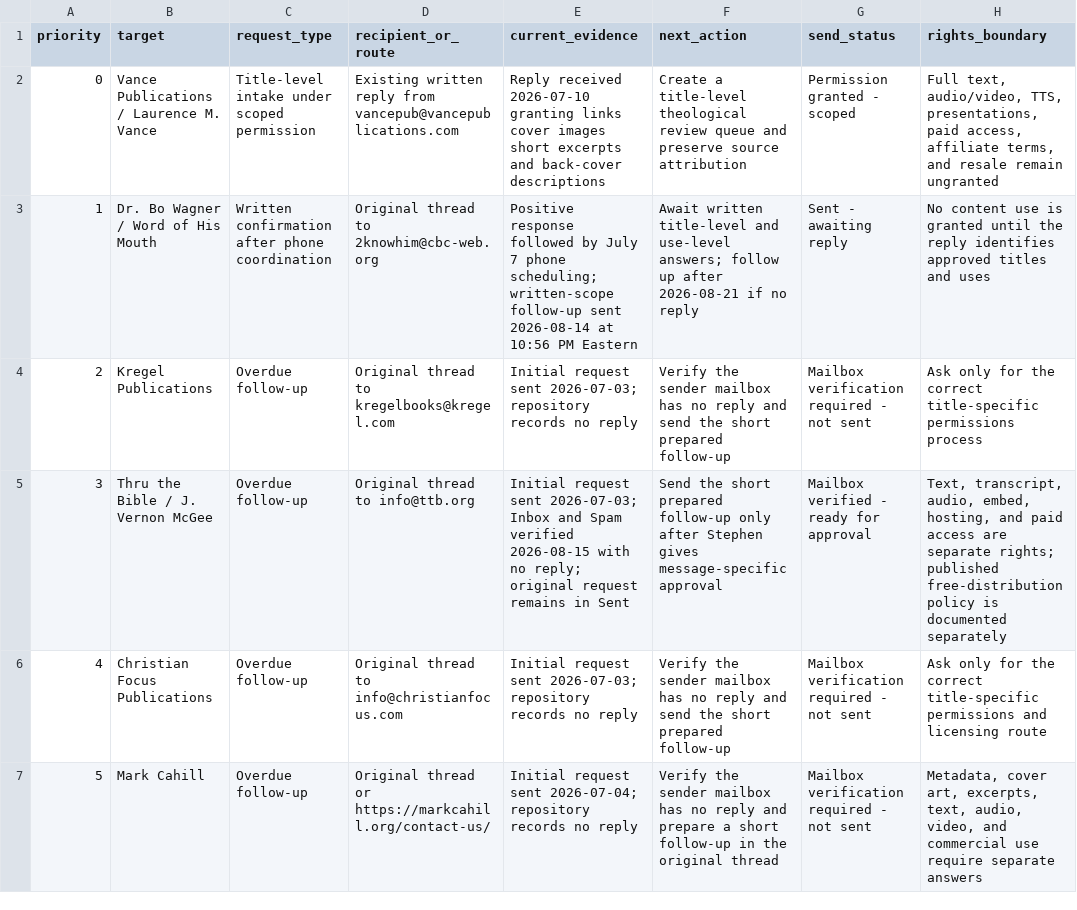
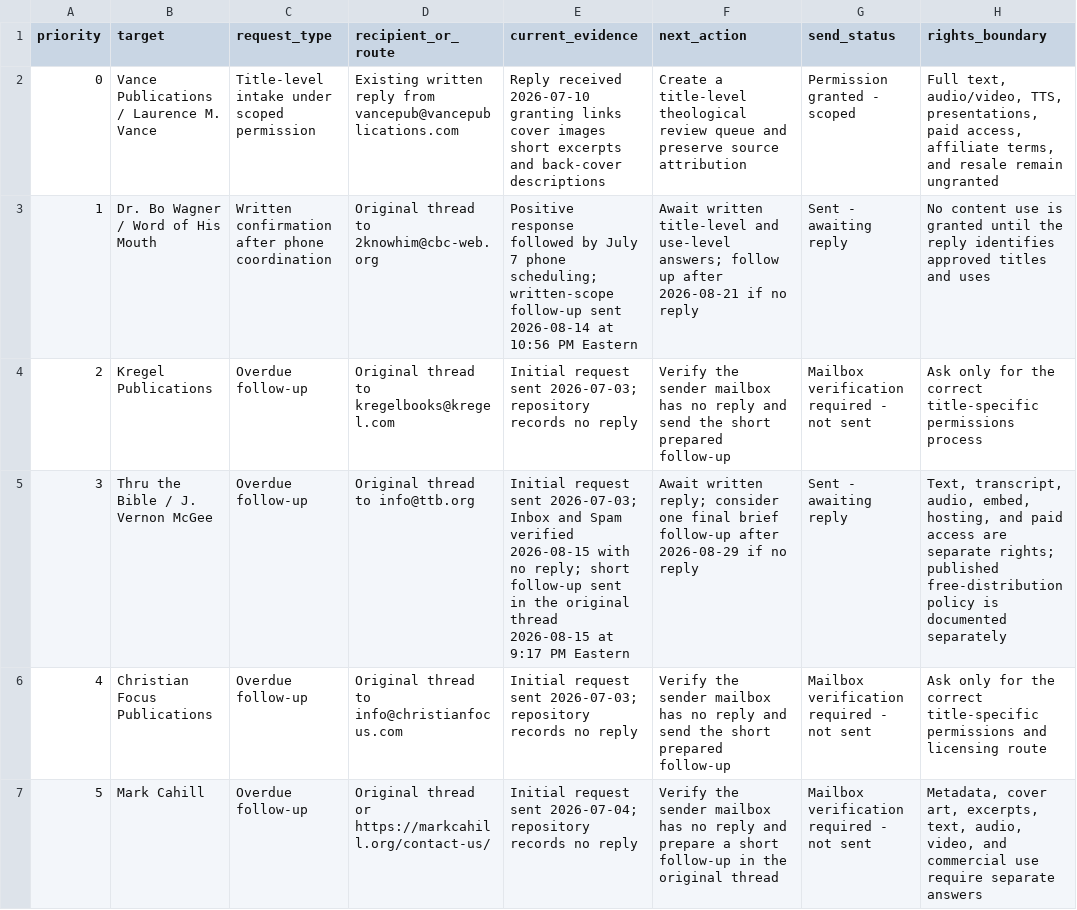
Before and after one commit to scheerfactor/bible-study-app, a CSV file: data/library/acquisition/permission-outreach-review-2026-08-14.csv, drawn as a sheet; only a part is shown.

```diff
--- a/data/library/acquisition/permission-outreach-review-2026-08-14.csv
+++ b/data/library/acquisition/permission-outreach-review-2026-08-14.csv
@@ -4,3 +4,3 @@ priority,target,request_type,recipient_or_route,current_evidence,next_action,sen
 2,Kregel Publications,Overdue follow-up,Original thread to kregelbooks@kregel.com,Initial request sent 2026-07-03; repository records no reply,Verify the sender mailbox has no reply and send the short prepared follow-up,Mailbox verification required - not sent,"Ask only for the correct title-specific permissions process"
-3,Thru the Bible / J. Vernon McGee,Overdue follow-up,Original thread to info@ttb.org,"Initial request sent 2026-07-03; Inbox and Spam verified 2026-08-15 with no reply; original request remains in Sent",Send the short prepared follow-up only after Stephen gives message-specific approval,Mailbox verified - ready for approval,"Text, transcript, audio, embed, hosting, and paid access are separate rights; published free-distribution policy is documented separately"
+3,Thru the Bible / J. Vernon McGee,Overdue follow-up,Original thread to info@ttb.org,"Initial request sent 2026-07-03; Inbox and Spam verified 2026-08-15 with no reply; short follow-up sent in the original thread 2026-08-15 at 9:17 PM Eastern",Await written reply; consider one final brief follow-up after 2026-08-29 if no reply,Sent - awaiting reply,"Text, transcript, audio, embed, hosting, and paid access are separate rights; published free-distribution policy is documented separately"
 4,Christian Focus Publications,Overdue follow-up,Original thread to info@christianfocus.com,Initial request sent 2026-07-03; repository records no reply,Verify the sender mailbox has no reply and send the short prepared follow-up,Mailbox verification required - not sent,"Ask only for the correct title-specific permissions and licensing route"
```
Also changed, not shown: data/library/acquisition/permission-email-send-log.csv, 3 other files.
